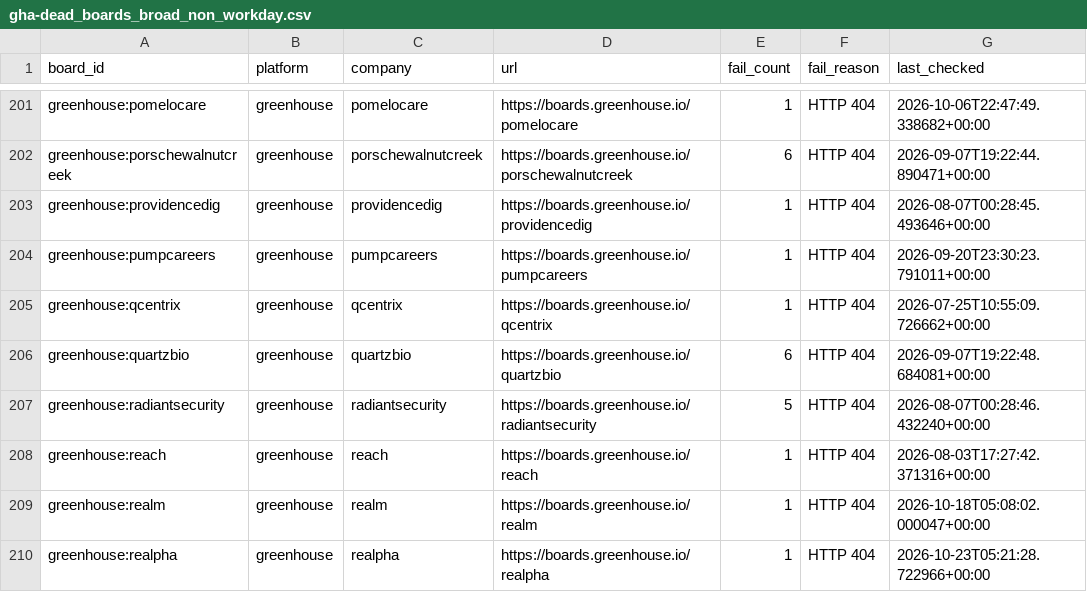
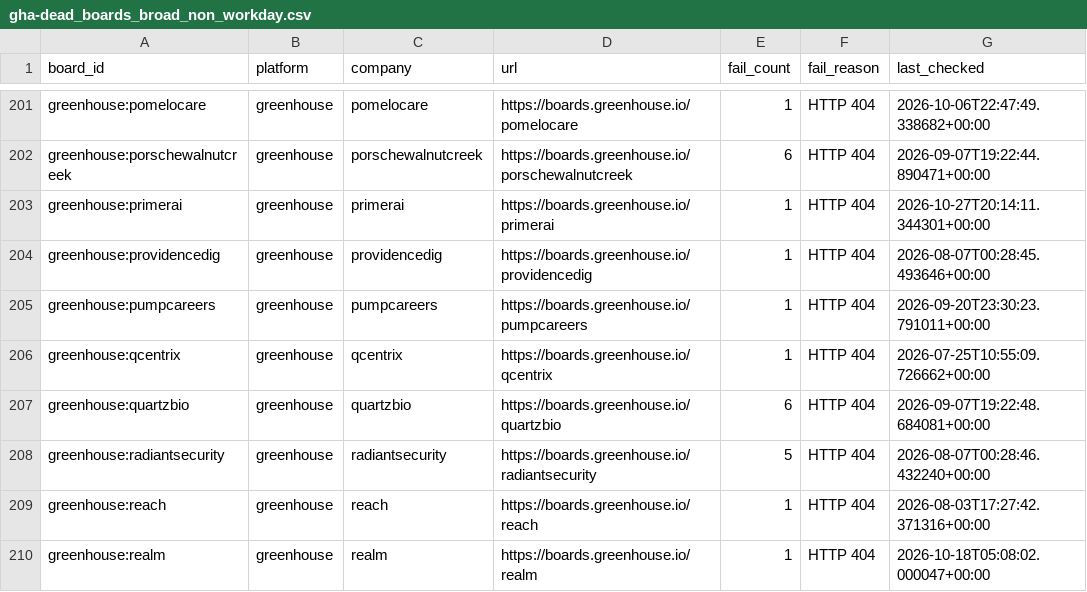
Before and after one commit to likithreddy25/job-radar, a CSV file: state/gha-dead_boards_broad_non_workday.csv, drawn as a sheet; only a part is shown, gaps mark what is left out; the shorter side is filled out with more unchanged rows; the diff names each change by its address in the sheet, - before the commit and + after, or states it on an @@ line.

```diff
--- a/state/gha-dead_boards_broad_non_workday.csv
+++ b/state/gha-dead_boards_broad_non_workday.csv
+row 203: greenhouse:primerai | greenhouse | primerai | https://boards.greenhouse.io/primerai | 1 | HTTP 404 | 2026-10-27T20:14:11.344301+00:00
```
Also changed, not shown: 1 other file.
